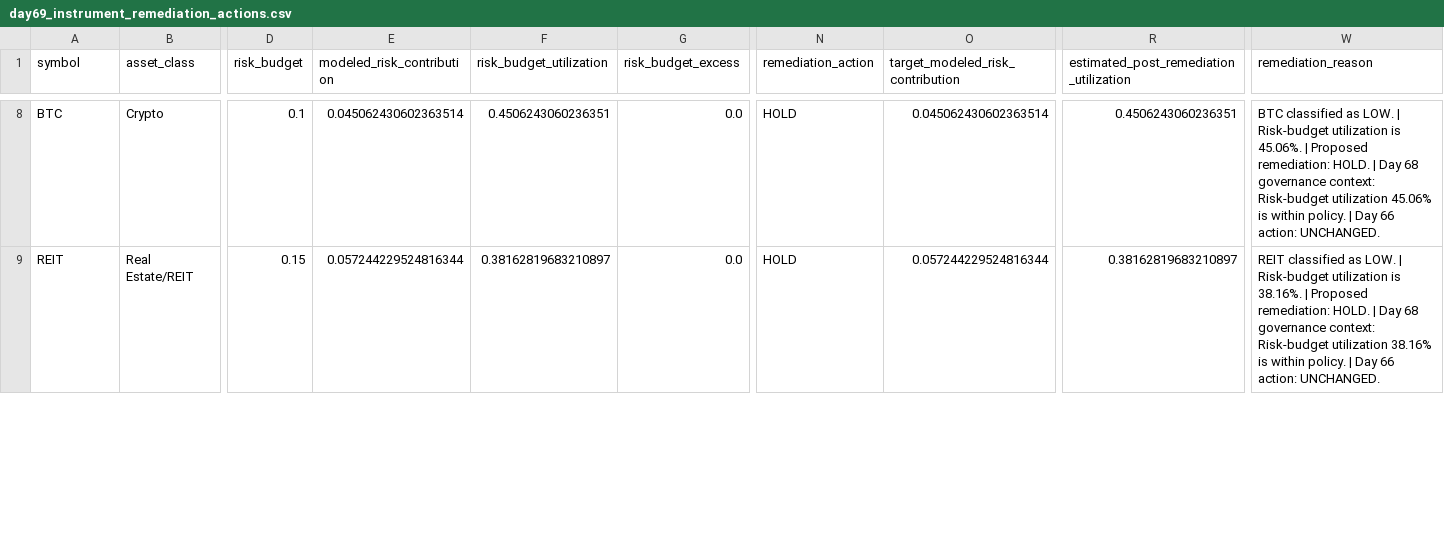
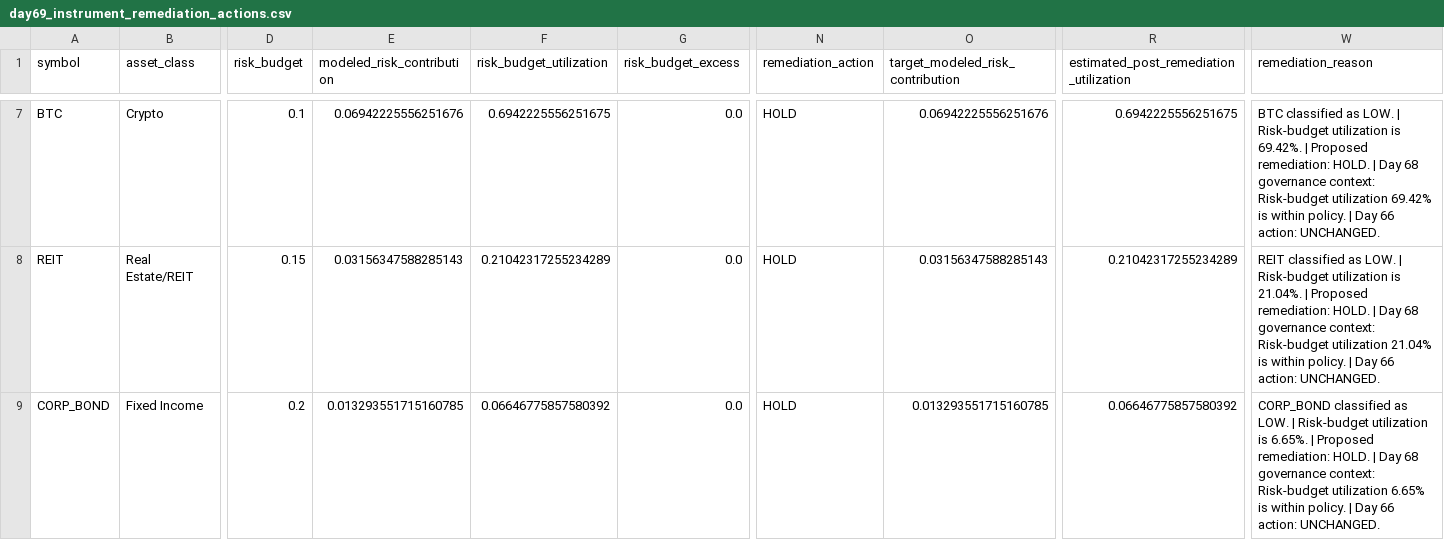
Before and after one commit to Agunp1/AI-Financial-Analyst, a CSV file: day69_instrument_remediation_actions.csv, drawn as a sheet; only a part is shown, gaps mark what is left out; addresses are those after the commit; rows hold the shown columns only; the diff covers the shown part only; the diff names each change by its address in the sheet, - before the commit and + after, or states it on an @@ line.

```diff
--- a/day69_instrument_remediation_actions.csv
+++ b/day69_instrument_remediation_actions.csv
-E7 (modeled_risk_contribution): 0.045062430602363514
+E7 (modeled_risk_contribution): 0.06942225556251676
-F7 (risk_budget_utilization): 0.4506243060236351
+F7 (risk_budget_utilization): 0.6942225556251675
-O7 (target_modeled_risk_contribution): 0.045062430602363514
+O7 (target_modeled_risk_contribution): 0.06942225556251676
-R7: 0.4506243060236351
+R7: 0.6942225556251675
-W7 (remediation_reason): …utilization is 45.06%. | Proposed remediation: HOLD. | Day 68 governance context: Risk-budget utilization 45.06% is within…
+W7 (remediation_reason): …utilization is 69.42%. | Proposed remediation: HOLD. | Day 68 governance context: Risk-budget utilization 69.42% is within…
-E8 (modeled_risk_contribution): 0.057244229524816344
+E8 (modeled_risk_contribution): 0.03156347588285143
-F8 (risk_budget_utilization): 0.38162819683210897
+F8 (risk_budget_utilization): 0.21042317255234289
-O8 (target_modeled_risk_contribution): 0.057244229524816344
+O8 (target_modeled_risk_contribution): 0.03156347588285143
-R8: 0.38162819683210897
+R8: 0.21042317255234289
-W8 (remediation_reason): …utilization is 38.16%. | Proposed remediation: HOLD. | Day 68 governance context: Risk-budget utilization 38.16% is within…
+W8 (remediation_reason): …utilization is 21.04%. | Proposed remediation: HOLD. | Day 68 governance context: Risk-budget utilization 21.04% is within…
+row 9: CORP_BOND | Fixed Income | 0.2 | 0.013293551715160785 | 0.06646775857580392 | 0.0 | HOLD | 0.013293551715160785 | 0.06646775857580392 | CORP_BOND classified as LOW. | Risk-budget utilization is 6.65%. | Proposed remediation: HOLD. | Day 68 governance context: Risk-budget utilization 6.65% is within policy. | Day 66 action: UNCHANGED.
```
Also changed, not shown: 2 added rows, 3 removed rows and 45 edited cells elsewhere in this file, day67_instrument_risk_monitor.csv, day68_governance_actions.csv, 27 other files.
